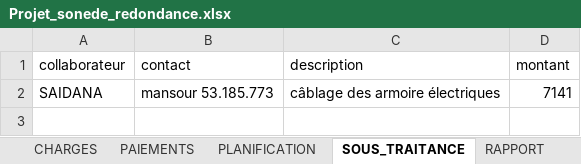
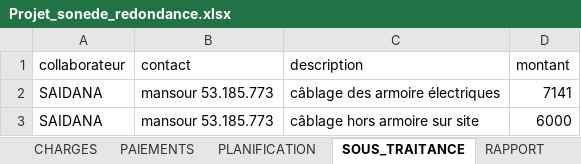
Before and after one commit to RochdiPro/projet_cost, an Excel workbook: src/assets/projets/Projet_sonede_redondance.xlsx, sheet SOUS_TRAITANCE, drawn as a sheet; values as stored, in another font and other column widths than the file's, no borders; the diff names each change by its address in the sheet, - before the commit and + after, or states it on an @@ line.

```diff
--- a/src/assets/projets/Projet_sonede_redondance.xlsx (sheet SOUS_TRAITANCE)
+++ b/src/assets/projets/Projet_sonede_redondance.xlsx (sheet SOUS_TRAITANCE)
+row 3: SAIDANA | mansour 53.185.773 | câblage hors armoire sur site | 6000
```
Also changed, not shown: sheet PAIEMENTS, sheet AUTRES_FACTURES, sheet FACTURES, src/assets/employees/faten.xlsx, src/assets/employees/rafik.xlsx, 13 other files.
